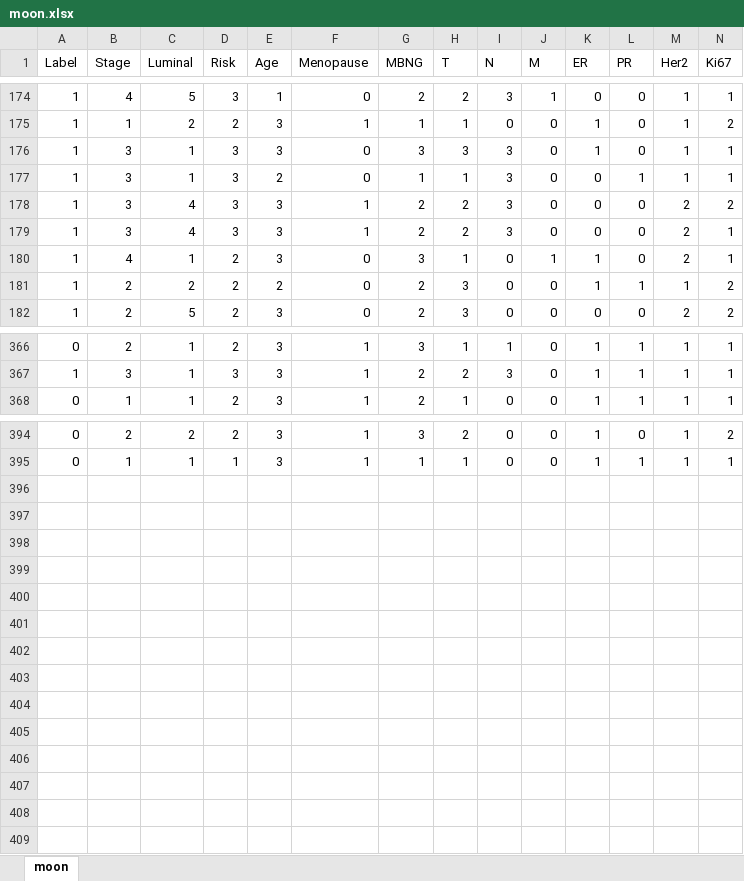
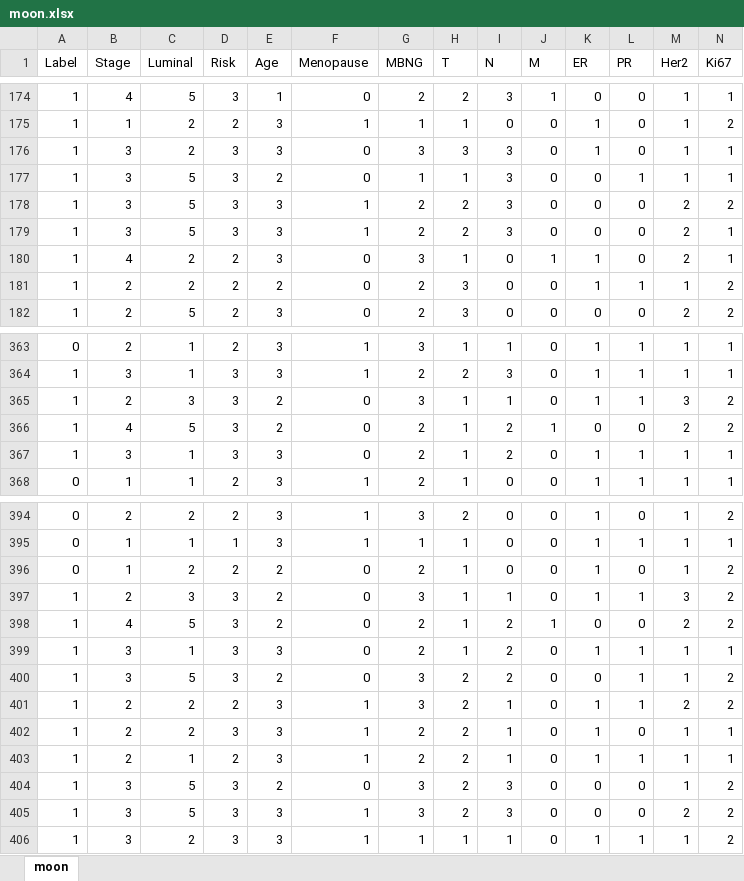
Before and after one commit to dearfad/mmhelper, an Excel workbook: project/dmy/moon.xlsx, sheet moon, drawn as a sheet; only a part is shown, gaps mark what is left out; values as stored, in another font and other column widths than the file's, no borders; rows hold the shown columns only; the diff covers the shown part only; the diff names each change by its address in the sheet, - before the commit and + after, or states it on an @@ line.

```diff
--- a/project/dmy/moon.xlsx (sheet moon)
+++ b/project/dmy/moon.xlsx (sheet moon)
-C176 (Luminal): 1
+C176 (Luminal): 2
-C177 (Luminal): 1
+C177 (Luminal): 5
-C178:C179 (Luminal): 4
+C178:C179 (Luminal): 5
-C180 (Luminal): 1
+C180 (Luminal): 2
+row 365: 1 | 2 | 3 | 3 | 2 | 0 | 3 | 1 | 1 | 0 | 1 | 1 | 3 | 2
+row 366: 1 | 4 | 5 | 3 | 2 | 0 | 2 | 1 | 2 | 1 | 0 | 0 | 2 | 2
+row 367: 1 | 3 | 1 | 3 | 3 | 0 | 2 | 1 | 2 | 0 | 1 | 1 | 1 | 1
+row 396: 0 | 1 | 2 | 2 | 2 | 0 | 2 | 1 | 0 | 0 | 1 | 0 | 1 | 2
+row 397: 1 | 2 | 3 | 3 | 2 | 0 | 3 | 1 | 1 | 0 | 1 | 1 | 3 | 2
+row 398: 1 | 4 | 5 | 3 | 2 | 0 | 2 | 1 | 2 | 1 | 0 | 0 | 2 | 2
+row 399: 1 | 3 | 1 | 3 | 3 | 0 | 2 | 1 | 2 | 0 | 1 | 1 | 1 | 1
+row 400: 1 | 3 | 5 | 3 | 2 | 0 | 3 | 2 | 2 | 0 | 0 | 1 | 1 | 2
+row 401: 1 | 2 | 2 | 2 | 3 | 1 | 3 | 2 | 1 | 0 | 1 | 1 | 2 | 2
+row 402: 1 | 2 | 2 | 3 | 3 | 1 | 2 | 2 | 1 | 0 | 1 | 0 | 1 | 1
+row 403: 1 | 2 | 1 | 2 | 3 | 1 | 2 | 2 | 1 | 0 | 1 | 1 | 1 | 1
+row 404: 1 | 3 | 5 | 3 | 2 | 0 | 3 | 2 | 3 | 0 | 0 | 0 | 1 | 2
+row 405: 1 | 3 | 5 | 3 | 3 | 1 | 3 | 2 | 3 | 0 | 0 | 0 | 2 | 2
+row 406: 1 | 3 | 2 | 3 | 3 | 1 | 1 | 1 | 1 | 0 | 1 | 1 | 1 | 2
```
Also changed, not shown: 12 added rows, 15 removed rows, 1 moved row and 68 edited cells elsewhere in this sheet, 1 other file.
